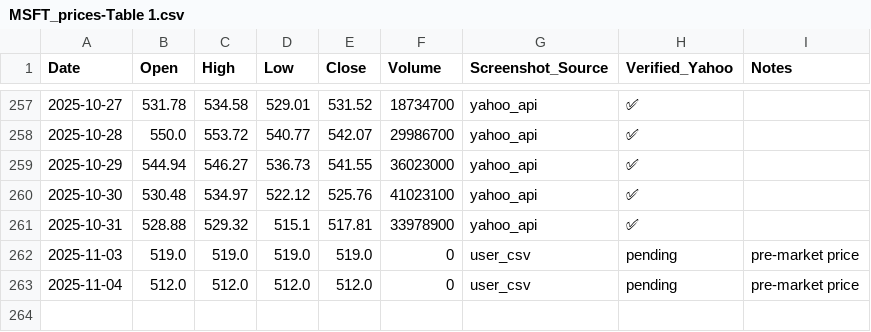
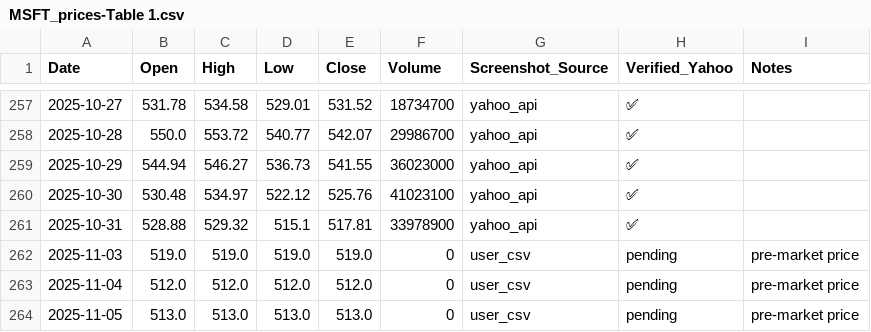
Before and after one commit to jaysean1/investment, a CSV file: 03_prices_all/MSFT_prices-Table 1.csv, drawn as a sheet; only a part is shown, gaps mark what is left out.

```diff
--- a/03_prices_all/MSFT_prices-Table 1.csv
+++ b/03_prices_all/MSFT_prices-Table 1.csv
@@ -263 +263,2 @@ Date,Open,High,Low,Close,Volume,Screenshot_Source,Verified_Yahoo,Notes
 2025-11-04,512.0,512.0,512.0,512.0,0,user_csv,pending,pre-market price
+2025-11-05,513.0,513.0,513.0,513.0,0,user_csv,pending,pre-market price
```
Also changed, not shown: 03_prices_all/GLD_prices-Table 1.csv, 03_prices_all/QQQ_prices-Table 1.csv, 4 other files.
